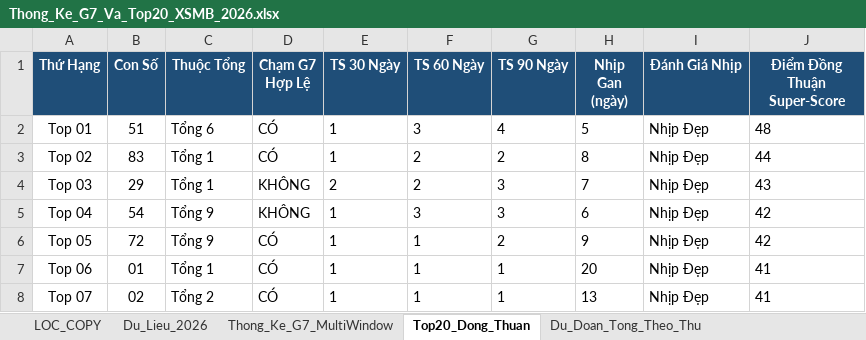
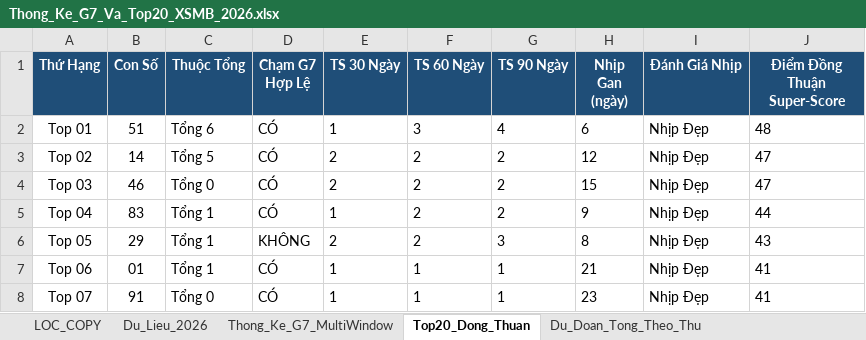
Before and after one commit to happiness2286-dot/logistic, an Excel workbook: Thong_Ke_G7_Va_Top20_XSMB_2026.xlsx, sheet Top20_Dong_Thuan, drawn as a sheet; only a part is shown; values as stored, in another font and other column widths than the file's, no borders; the diff covers the shown part only; the diff names each change by its address in the sheet, - before the commit and + after, or states it on an @@ line.

```diff
--- a/Thong_Ke_G7_Va_Top20_XSMB_2026.xlsx (sheet Top20_Dong_Thuan)
+++ b/Thong_Ke_G7_Va_Top20_XSMB_2026.xlsx (sheet Top20_Dong_Thuan)
-H2 (Nhịp Gan (ngày)): 5
+H2 (Nhịp Gan (ngày)): 6
-B3 (Con Số): 83
+B3 (Con Số): 14
-C3 (Thuộc Tổng): Tổng 1
+C3 (Thuộc Tổng): Tổng 5
-E3 (TS 30 Ngày): 1
+E3 (TS 30 Ngày): 2
-H3 (Nhịp Gan (ngày)): 8
+H3 (Nhịp Gan (ngày)): 12
-J3 (Điểm Đồng Thuận Super-Score): 44
+J3 (Điểm Đồng Thuận Super-Score): 47
-B4 (Con Số): 29
+B4 (Con Số): 46
-C4 (Thuộc Tổng): Tổng 1
+C4 (Thuộc Tổng): Tổng 0
-D4:D5 (Chạm G7 Hợp Lệ): KHÔNG
+D4:D5 (Chạm G7 Hợp Lệ): CÓ
-G4:G5 (TS 90 Ngày): 3
+G4:G5 (TS 90 Ngày): 2
-H4 (Nhịp Gan (ngày)): 7
+H4 (Nhịp Gan (ngày)): 15
-J4 (Điểm Đồng Thuận Super-Score): 43
+J4 (Điểm Đồng Thuận Super-Score): 47
-B5 (Con Số): 54
+B5 (Con Số): 83
-C5:C6 (Thuộc Tổng): Tổng 9
+C5:C6 (Thuộc Tổng): Tổng 1
-F5 (TS 60 Ngày): 3
+F5 (TS 60 Ngày): 2
-H5 (Nhịp Gan (ngày)): 6
+H5 (Nhịp Gan (ngày)): 9
-J5 (Điểm Đồng Thuận Super-Score): 42
+J5 (Điểm Đồng Thuận Super-Score): 44
-B6 (Con Số): 72
+B6 (Con Số): 29
-D6 (Chạm G7 Hợp Lệ): CÓ
+D6 (Chạm G7 Hợp Lệ): KHÔNG
-E6 (TS 30 Ngày): 1
+E6 (TS 30 Ngày): 2
-F6 (TS 60 Ngày): 1
+F6 (TS 60 Ngày): 2
-G6 (TS 90 Ngày): 2
+G6 (TS 90 Ngày): 3
-H6 (Nhịp Gan (ngày)): 9
+H6 (Nhịp Gan (ngày)): 8
-J6 (Điểm Đồng Thuận Super-Score): 42
+J6 (Điểm Đồng Thuận Super-Score): 43
-H7 (Nhịp Gan (ngày)): 20
+H7 (Nhịp Gan (ngày)): 21
-B8 (Con Số): 02
+B8 (Con Số): 91
-C8 (Thuộc Tổng): Tổng 2
+C8 (Thuộc Tổng): Tổng 0
-H8 (Nhịp Gan (ngày)): 13
+H8 (Nhịp Gan (ngày)): 23
```
Also changed, not shown: 87 edited cells elsewhere in this sheet, sheet Dan_Ha_So_Nhip_Vang, sheet Thong_Ke_Nang_Cao_G7, sheet Du_Lieu_2026, sheet Lich_Su_Nuoi_Khung_3Ngay, sheet Thong_Ke_G7_MultiWindow, sheet Du_Doan_Tong_Theo_Thu, 2 more sheets, 4 other files.
